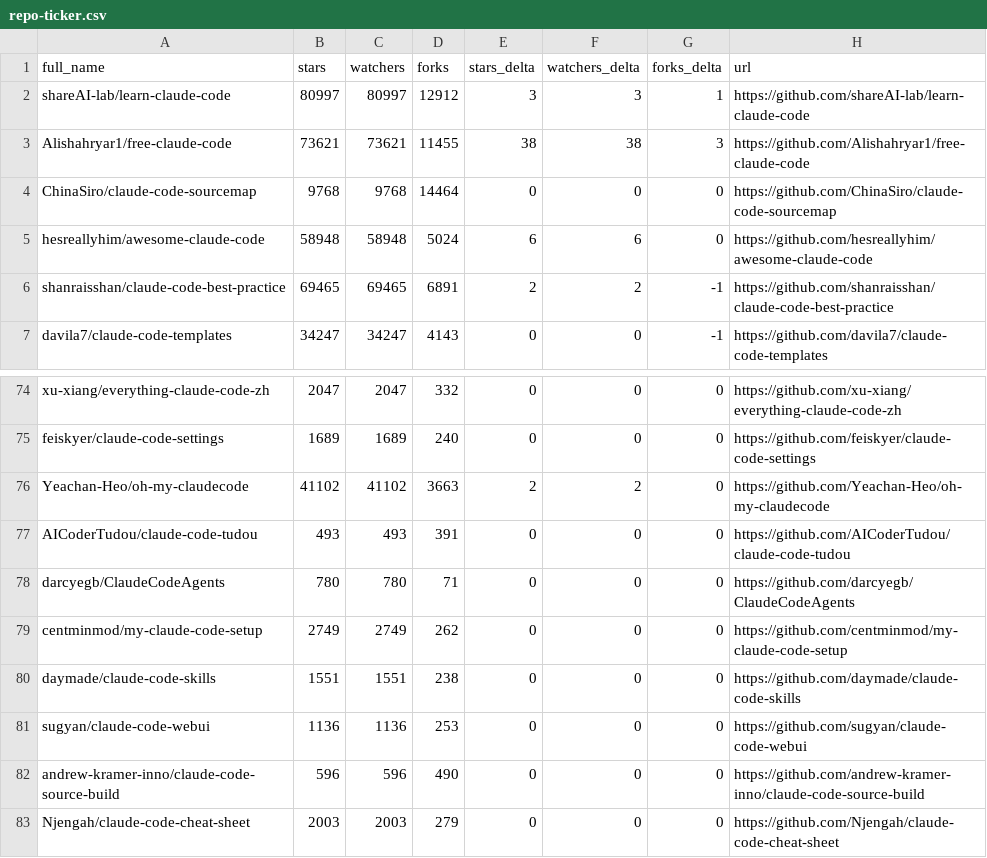
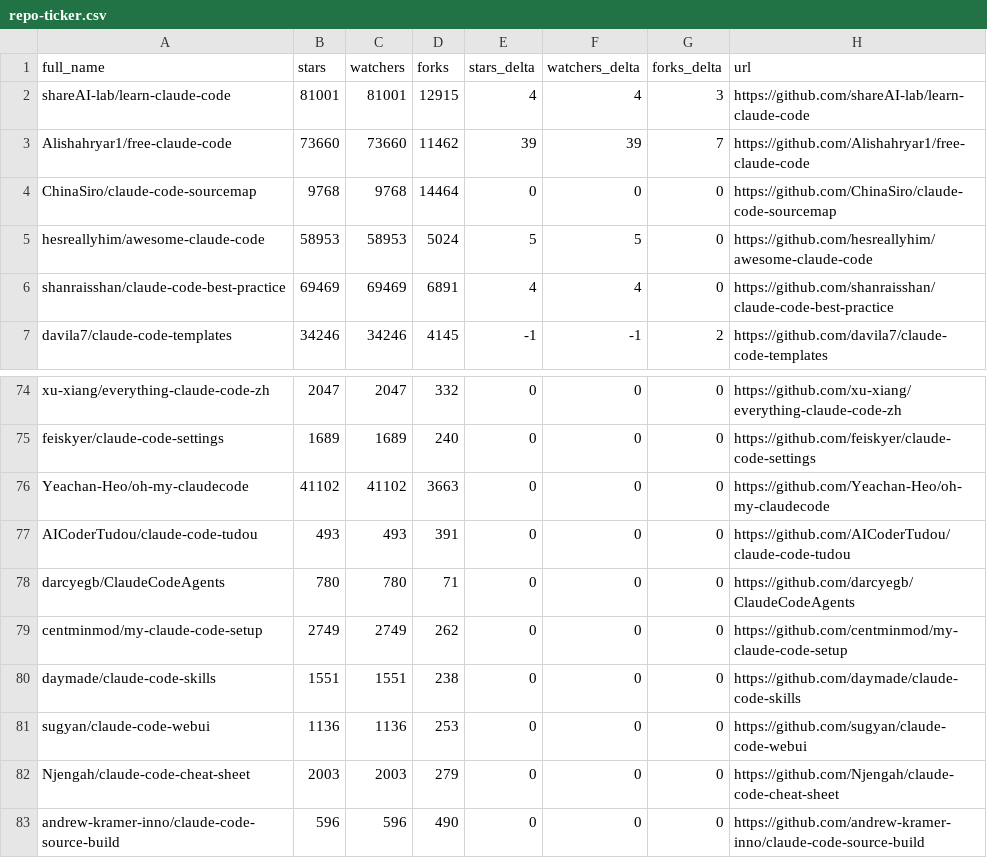
Before and after one commit to MrMoshkovitz/awesome-claude-code, a CSV file: data/repo-ticker.csv, drawn as a sheet; only a part is shown, gaps mark what is left out; the diff covers the shown part only.

```diff
--- a/data/repo-ticker.csv
+++ b/data/repo-ticker.csv
@@ -1,7 +1,7 @@
 full_name,stars,watchers,forks,stars_delta,watchers_delta,forks_delta,url
-shareAI-lab/learn-claude-code,80997,80997,12912,3,3,1,https://github.com/shareAI-lab/learn-claude-code
-Alishahryar1/free-claude-code,73621,73621,11455,38,38,3,https://github.com/Alishahryar1/free-claude-code
+shareAI-lab/learn-claude-code,81001,81001,12915,4,4,3,https://github.com/shareAI-lab/learn-claude-code
+Alishahryar1/free-claude-code,73660,73660,11462,39,39,7,https://github.com/Alishahryar1/free-claude-code
 ChinaSiro/claude-code-sourcemap,9768,9768,14464,0,0,0,https://github.com/ChinaSiro/claude-code-sourcemap
-hesreallyhim/awesome-claude-code,58948,58948,5024,6,6,0,https://github.com/hesreallyhim/awesome-claude-code
-shanraisshan/claude-code-best-practice,69465,69465,6891,2,2,-1,https://github.com/shanraisshan/claude-code-best-practice
-davila7/claude-code-templates,34247,34247,4143,0,0,-1,https://github.com/davila7/claude-code-templates
+hesreallyhim/awesome-claude-code,58953,58953,5024,5,5,0,https://github.com/hesreallyhim/awesome-claude-code
+shanraisshan/claude-code-best-practice,69469,69469,6891,4,4,0,https://github.com/shanraisshan/claude-code-best-practice
+davila7/claude-code-templates,34246,34246,4145,-1,-1,2,https://github.com/davila7/claude-code-templates
@@ -75,3 +75,3 @@ xu-xiang/everything-claude-code-zh,2047,2047,332,0,0,0,https://github.com/xu-xia
 feiskyer/claude-code-settings,1689,1689,240,0,0,0,https://github.com/feiskyer/claude-code-settings
-Yeachan-Heo/oh-my-claudecode,41102,41102,3663,2,2,0,https://github.com/Yeachan-Heo/oh-my-claudecode
+Yeachan-Heo/oh-my-claudecode,41102,41102,3663,0,0,0,https://github.com/Yeachan-Heo/oh-my-claudecode
 AICoderTudou/claude-code-tudou,493,493,391,0,0,0,https://github.com/AICoderTudou/claude-code-tudou
@@ -81,3 +81,3 @@ daymade/claude-code-skills,1551,1551,238,0,0,0,https://github.com/daymade/claude
 sugyan/claude-code-webui,1136,1136,253,0,0,0,https://github.com/sugyan/claude-code-webui
+Njengah/claude-code-cheat-sheet,2003,2003,279,0,0,0,https://github.com/Njengah/claude-code-cheat-sheet
 andrew-kramer-inno/claude-code-source-build,596,596,490,0,0,0,https://github.com/andrew-kramer-inno/claude-code-source-build
-Njengah/claude-code-cheat-sheet,2003,2003,279,0,0,0,https://github.com/Njengah/claude-code-cheat-sheet
```
Also changed, not shown: 1 added row, 1 removed row, 4 moved rows and 76 edited cells elsewhere in this file, 4 other files.
